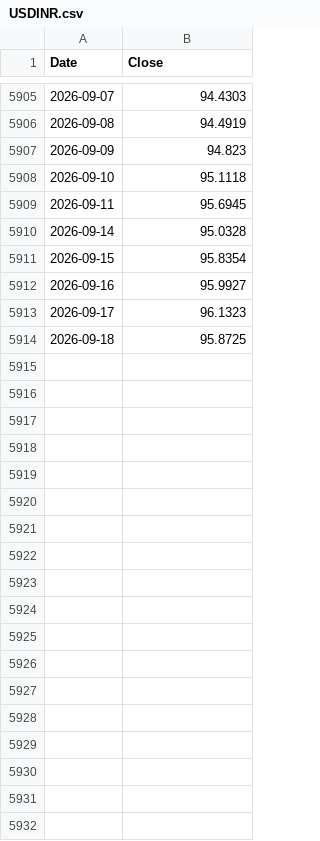
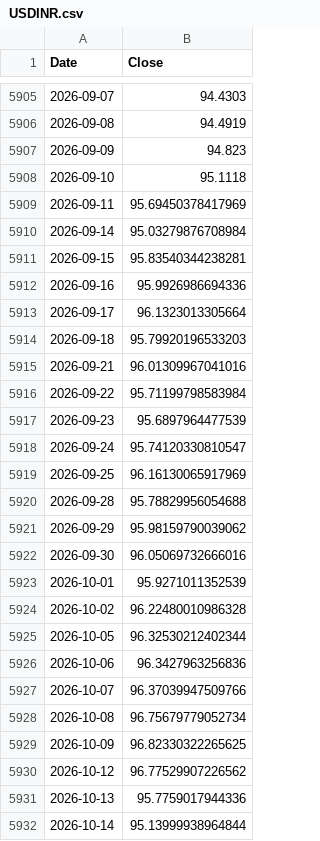
Before and after one commit to VanshGupta18/Forsyt, a CSV file: nifty-50/data/USDINR.csv, drawn as a sheet; only a part is shown, gaps mark what is left out.

```diff
--- a/nifty-50/data/USDINR.csv
+++ b/nifty-50/data/USDINR.csv
@@ -5908,7 +5908,25 @@ Date,Close
 2026-09-10,95.1118
-2026-09-11,95.6945
-2026-09-14,95.0328
-2026-09-15,95.8354
-2026-09-16,95.9927
-2026-09-17,96.1323
-2026-09-18,95.8725
+2026-09-11,95.69450378417969
+2026-09-14,95.03279876708984
+2026-09-15,95.83540344238281
+2026-09-16,95.9926986694336
+2026-09-17,96.1323013305664
+2026-09-18,95.79920196533203
+2026-09-21,96.01309967041016
+2026-09-22,95.71199798583984
+2026-09-23,95.6897964477539
+2026-09-24,95.74120330810547
+2026-09-25,96.16130065917969
+2026-09-28,95.78829956054688
+2026-09-29,95.98159790039062
+2026-09-30,96.05069732666016
+2026-10-01,95.9271011352539
+2026-10-02,96.22480010986328
+2026-10-05,96.32530212402344
+2026-10-06,96.3427963256836
+2026-10-07,96.37039947509766
+2026-10-08,96.75679779052734
+2026-10-09,96.82330322265625
+2026-10-12,96.77529907226562
+2026-10-13,95.7759017944336
+2026-10-14,95.13999938964844
```
Also changed, not shown: nifty-50/data/BRENT.csv, nifty-50/data/NIFTY.csv, 4 other files.
